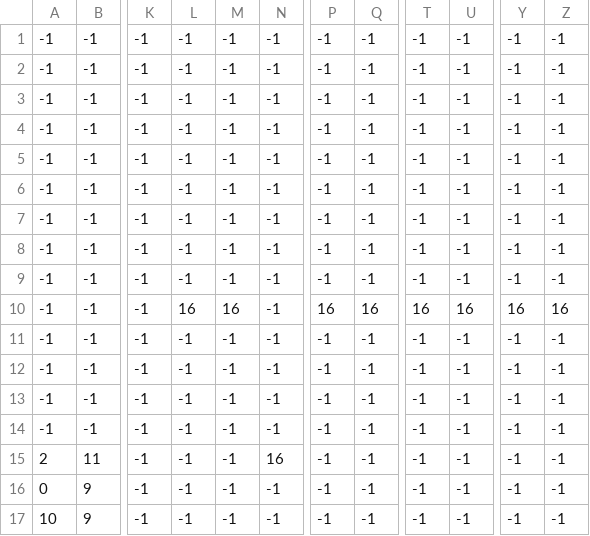
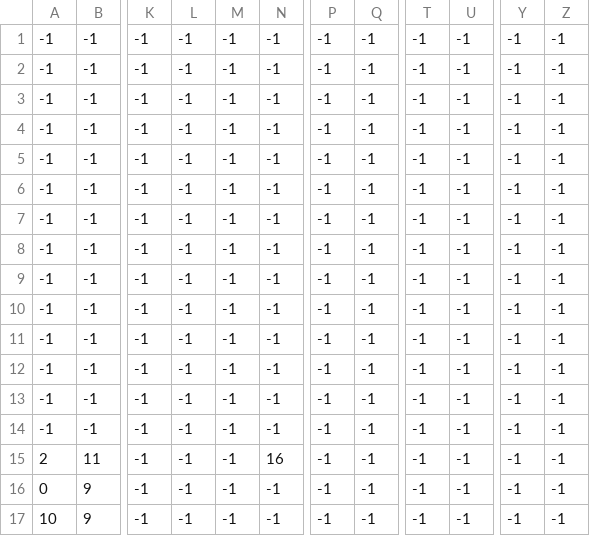
Before and after one commit to PyroJet1/Pygame-Multiplayer-Endless-Scroller, a CSV file: maps/map2.16.csv, drawn as a sheet; only a part is shown, gaps mark what is left out; the diff names each change by its address in the sheet, - before the commit and + after, or states it on an @@ line.

Commit message:
5 new maps AGAIN

```diff
--- a/maps/map2.16.csv
+++ b/maps/map2.16.csv
-L10: 16
+L10: -1
-M10: 16
+M10: -1
-P10: 16
+P10: -1
-Q10: 16
+Q10: -1
-T10: 16
+T10: -1
-U10: 16
+U10: -1
-Y10: 16
+Y10: -1
-Z10: 16
+Z10: -1
```
